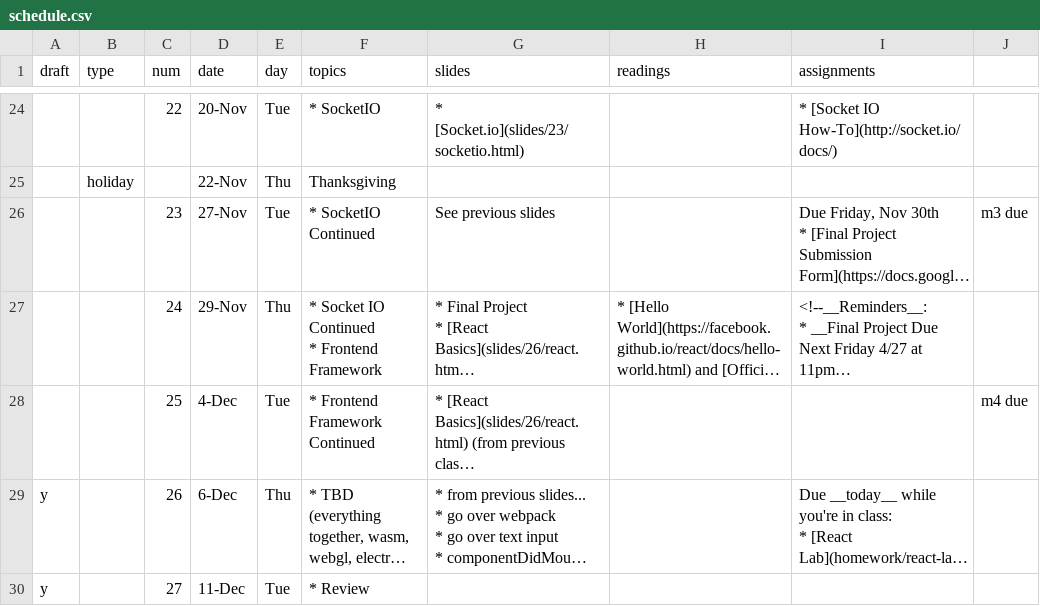
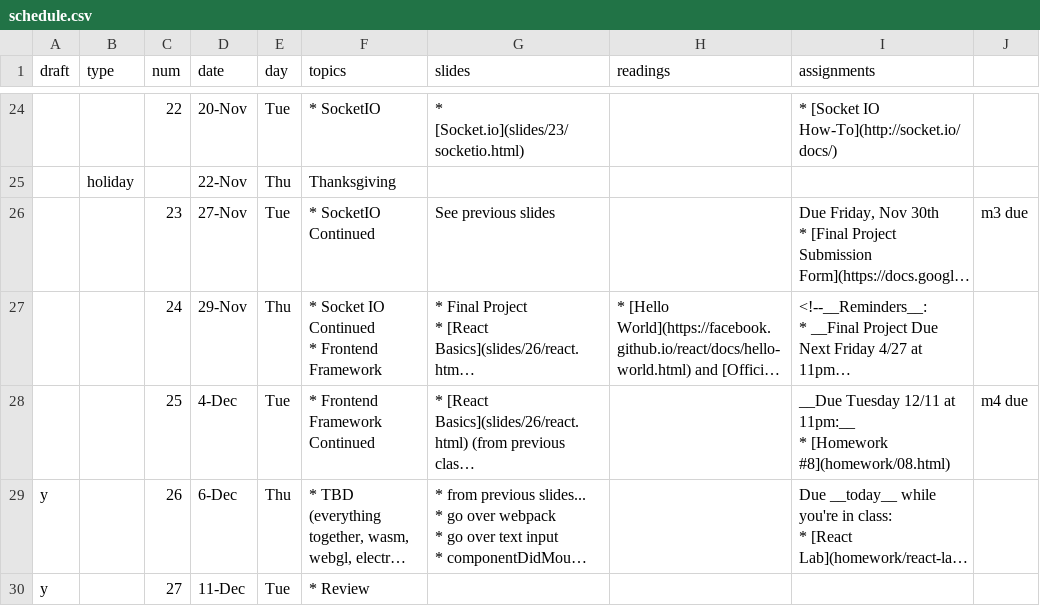
Before and after one commit to foureyes/csci-ua.0480-fall2018-001-003, a CSV file: _data/schedule.csv, drawn as a sheet; only a part is shown, gaps mark what is left out; long unchanged cells end in …; ↵ is a line break in a cell; the diff names each change by its address in the sheet, - before the commit and + after, or states it on an @@ line.

Commit message:
add homework 08

```diff
--- a/_data/schedule.csv
+++ b/_data/schedule.csv
-I28 (assignments): (empty)
+I28 (assignments): __Due Tuesday 12/11 at 11pm:__ ↵ * [Homework #8](homework/08.html)
```
Also changed, not shown: 3 other files.
